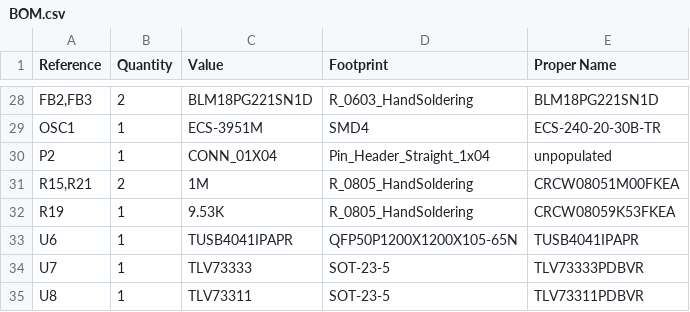
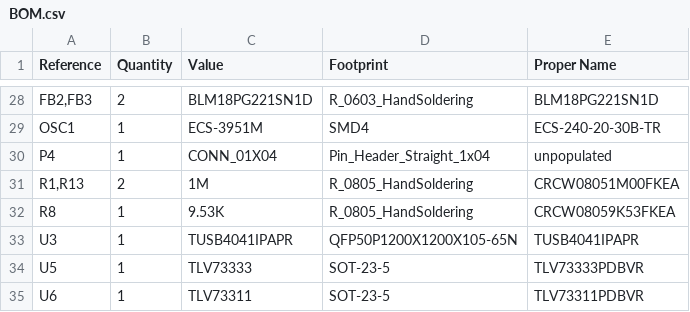
Before and after one commit to balena-io/autohat-board, a CSV file: doc/hardware/main-board/fabr/BOM.csv, drawn as a sheet; only a part is shown, gaps mark what is left out; the diff covers the shown part only.

```diff
--- a/doc/hardware/main-board/fabr/BOM.csv
+++ b/doc/hardware/main-board/fabr/BOM.csv
@@ -29,7 +29,7 @@ FB2,FB3;2;BLM18PG221SN1D;R_0603_HandSoldering;BLM18PG221SN1D
 OSC1;1;ECS-3951M;SMD4;ECS-240-20-30B-TR
-P2;1;CONN_01X04;Pin_Header_Straight_1x04;unpopulated
-R15,R21;2;1M;R_0805_HandSoldering;CRCW08051M00FKEA
-R19;1;9.53K;R_0805_HandSoldering;CRCW08059K53FKEA
-U6;1;TUSB4041IPAPR;QFP50P1200X1200X105-65N;TUSB4041IPAPR
-U7;1;TLV73333;SOT-23-5;TLV73333PDBVR
-U8;1;TLV73311;SOT-23-5;TLV73311PDBVR
+P4;1;CONN_01X04;Pin_Header_Straight_1x04;unpopulated
+R1,R13;2;1M;R_0805_HandSoldering;CRCW08051M00FKEA
+R8;1;9.53K;R_0805_HandSoldering;CRCW08059K53FKEA
+U3;1;TUSB4041IPAPR;QFP50P1200X1200X105-65N;TUSB4041IPAPR
+U5;1;TLV73333;SOT-23-5;TLV73333PDBVR
+U6;1;TLV73311;SOT-23-5;TLV73311PDBVR
```
Also changed, not shown: 20 edited cells elsewhere in this file, 12 other files.
